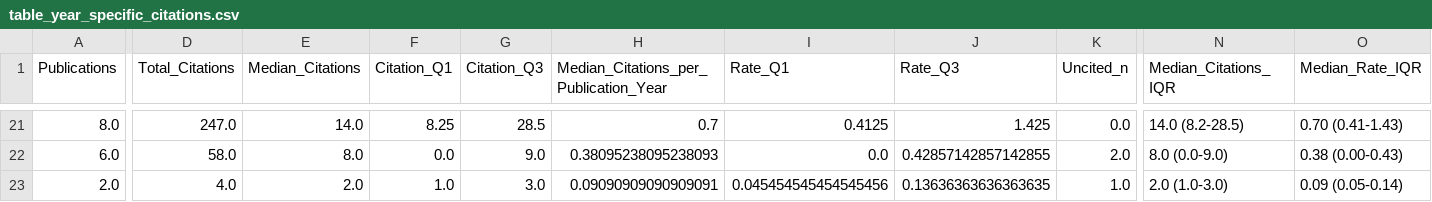
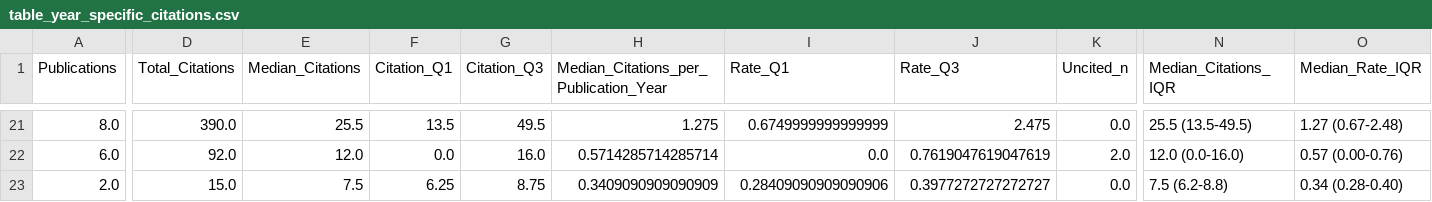
Before and after one commit to mjafarpour87/research-openehr, a CSV file: output/table_year_specific_citations.csv, drawn as a sheet; only a part is shown, gaps mark what is left out; the diff covers the shown part only; the diff names each change by its address in the sheet, - before the commit and + after, or states it on an @@ line.

```diff
--- a/output/table_year_specific_citations.csv
+++ b/output/table_year_specific_citations.csv
-D21 (Total_Citations): 247.0
+D21 (Total_Citations): 390.0
-E21 (Median_Citations): 14.0
+E21 (Median_Citations): 25.5
-F21 (Citation_Q1): 8.25
+F21 (Citation_Q1): 13.5
-G21 (Citation_Q3): 28.5
+G21 (Citation_Q3): 49.5
-H21: 0.7
+H21: 1.275
-I21 (Rate_Q1): 0.4125
+I21 (Rate_Q1): 0.6749999999999999
-J21 (Rate_Q3): 1.425
+J21 (Rate_Q3): 2.475
-N21 (Median_Citations_IQR): 14.0 (8.2-28.5)
+N21 (Median_Citations_IQR): 25.5 (13.5-49.5)
-O21 (Median_Rate_IQR): 0.70 (0.41-1.43)
+O21 (Median_Rate_IQR): 1.27 (0.67-2.48)
-D22 (Total_Citations): 58.0
+D22 (Total_Citations): 92.0
-E22 (Median_Citations): 8.0
+E22 (Median_Citations): 12.0
-G22 (Citation_Q3): 9.0
+G22 (Citation_Q3): 16.0
-H22: 0.38095238095238093
+H22: 0.5714285714285714
-J22 (Rate_Q3): 0.42857142857142855
+J22 (Rate_Q3): 0.7619047619047619
-N22 (Median_Citations_IQR): 8.0 (0.0-9.0)
+N22 (Median_Citations_IQR): 12.0 (0.0-16.0)
-O22 (Median_Rate_IQR): 0.38 (0.00-0.43)
+O22 (Median_Rate_IQR): 0.57 (0.00-0.76)
-D23 (Total_Citations): 4.0
+D23 (Total_Citations): 15.0
-E23 (Median_Citations): 2.0
+E23 (Median_Citations): 7.5
-F23 (Citation_Q1): 1.0
+F23 (Citation_Q1): 6.25
-G23 (Citation_Q3): 3.0
+G23 (Citation_Q3): 8.75
-H23: 0.09090909090909091
+H23: 0.3409090909090909
-I23 (Rate_Q1): 0.045454545454545456
+I23 (Rate_Q1): 0.28409090909090906
-J23 (Rate_Q3): 0.13636363636363635
+J23 (Rate_Q3): 0.3977272727272727
-K23 (Uncited_n): 1.0
+K23 (Uncited_n): 0.0
-N23 (Median_Citations_IQR): 2.0 (1.0-3.0)
+N23 (Median_Citations_IQR): 7.5 (6.2-8.8)
-O23 (Median_Rate_IQR): 0.09 (0.05-0.14)
+O23 (Median_Rate_IQR): 0.34 (0.28-0.40)
```
Also changed, not shown: 1 added row, 1 removed row and 91 edited cells elsewhere in this file, output/table_author_contribution_citation_profile.csv, output/table_journal_citation_profile.csv, 24 other files.
